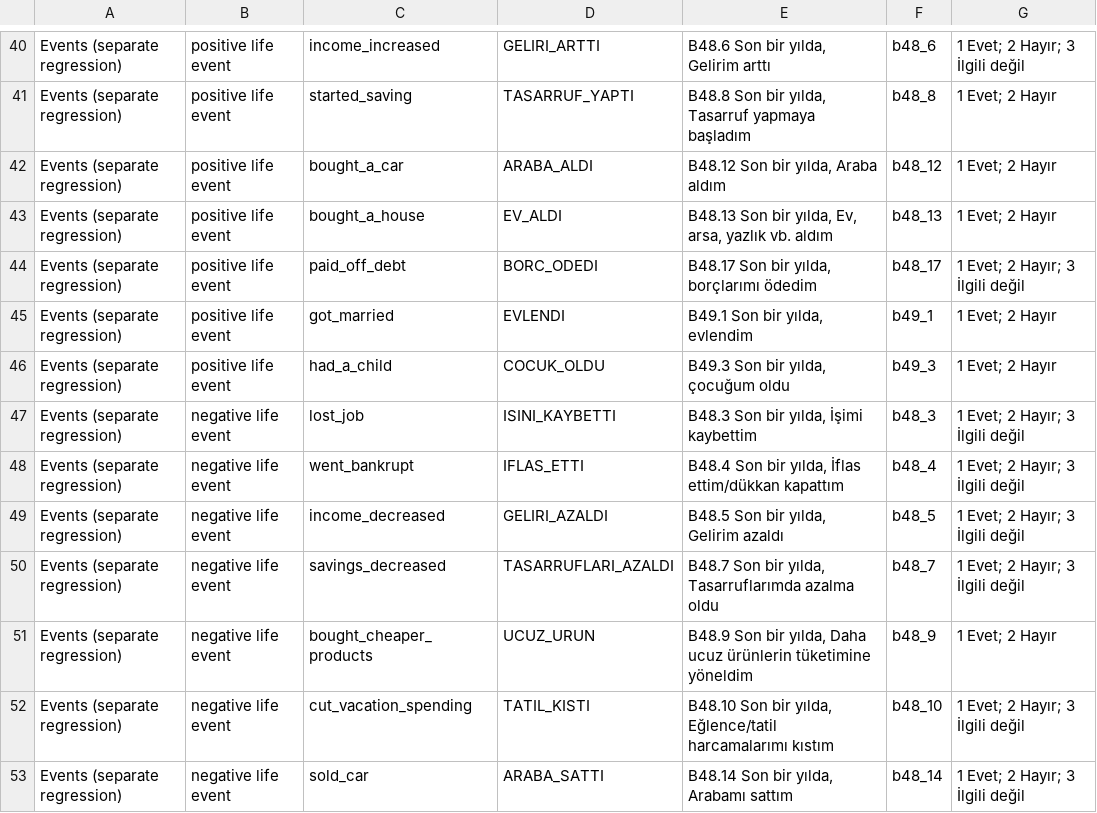
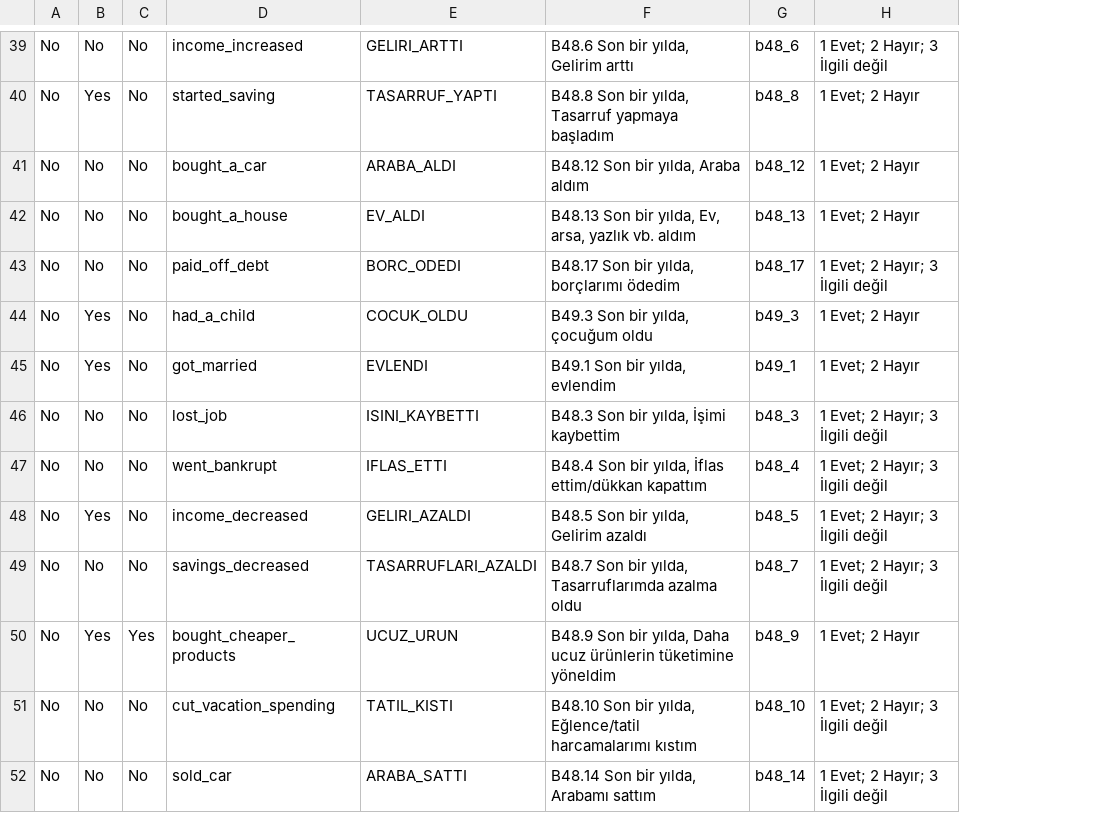
Before and after one commit to kazimanil/tma, a CSV file: questionnaire_mapping/ologit_questionnaire_mapping.csv, drawn as a sheet; only a part is shown, gaps mark what is left out; removed rows and columns are numbered as before the commit, all else as after; the diff covers the shown part only; the diff names each change by its address in the sheet, - before the commit and + after, or states it on an @@ line.

```diff
--- a/questionnaire_mapping/ologit_questionnaire_mapping.csv
+++ b/questionnaire_mapping/ologit_questionnaire_mapping.csv
-column A, rows 40-45: all Events (separate regression); rows 47-53: all Events (separate regression)
-column B, rows 40-45: all positive life event; rows 47-53: all negative life event
+column A, rows 39-43: all No; rows 45-52: all No
+column B, rows 39-43: No | Yes | No | No | No; rows 45-52: Yes | No | No | Yes | No | Yes | No | No
+column C, rows 39-43: all No; rows 45-52: No | No | No | No | No | Yes | No | No
@@ row 46 moved to row 44: No @@
```
Also changed, not shown: 5 added rows, 5 removed rows and 16 edited cells elsewhere in this file.
